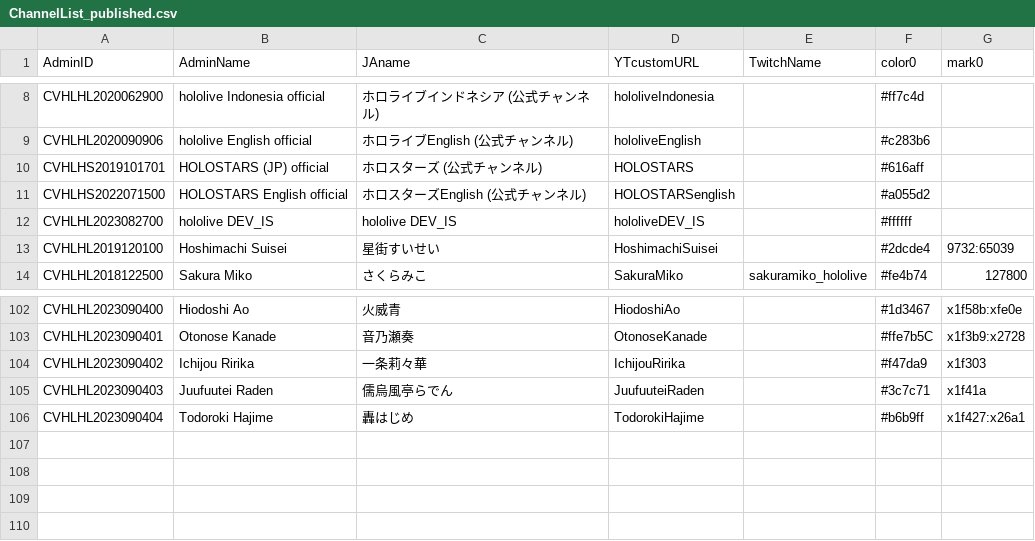
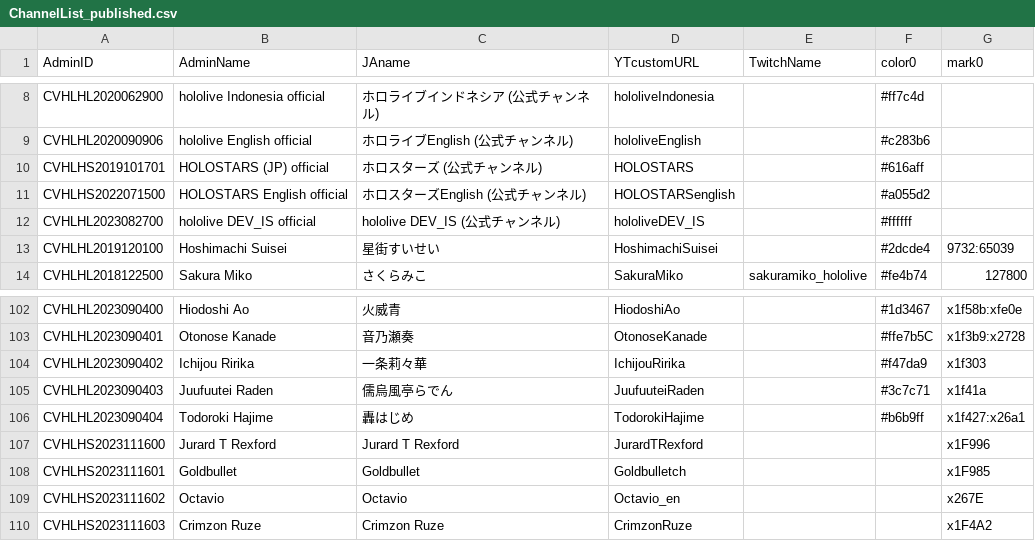
Before and after one commit to yuuk-64-gi-0/unofficial_LiveSchedule_Data, a CSV file: ChannelList_published.csv, drawn as a sheet; only a part is shown, gaps mark what is left out.

Commit message:
Renew talents and group data (HOLOSTARS English ARMIS)

```diff
--- a/ChannelList_published.csv
+++ b/ChannelList_published.csv
@@ -11,3 +11,3 @@ CVHLHS2019101701,HOLOSTARS (JP) official,ホロスターズ (公式チャンネ
 CVHLHS2022071500,HOLOSTARS English official,ホロスターズEnglish (公式チャンネル),HOLOSTARSenglish,,#a055d2,
-CVHLHL2023082700,hololive DEV_IS,hololive DEV_IS,hololiveDEV_IS,,#ffffff,
+CVHLHL2023082700,hololive DEV_IS official,hololive DEV_IS (公式チャンネル),hololiveDEV_IS,,#ffffff,
 CVHLHL2019120100,Hoshimachi Suisei,星街すいせい,HoshimachiSuisei,,#2dcde4,9732:65039
@@ -106 +106,5 @@ CVHLHL2023090403,Juufuutei Raden,儒烏風亭らでん,JuufuuteiRaden,,#3c7c71,x
 CVHLHL2023090404,Todoroki Hajime,轟はじめ,TodorokiHajime,,#b6b9ff,x1f427:x26a1
+CVHLHS2023111600,Jurard T Rexford,Jurard T Rexford,JurardTRexford,,,x1F996
+CVHLHS2023111601,Goldbullet,Goldbullet,Goldbulletch,,,x1F985
+CVHLHS2023111602,Octavio,Octavio,Octavio_en,,,x267E
+CVHLHS2023111603,Crimzon Ruze,Crimzon Ruze,CrimzonRuze,,,x1F4A2
```
Also changed, not shown: 2 other files.
